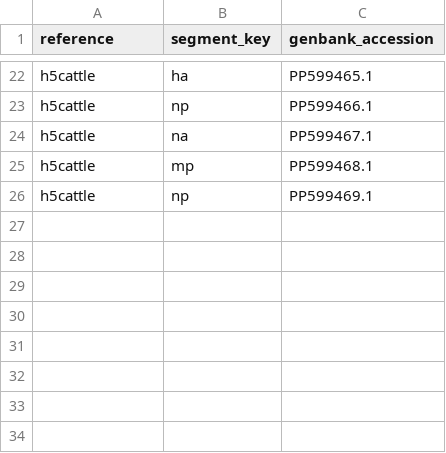
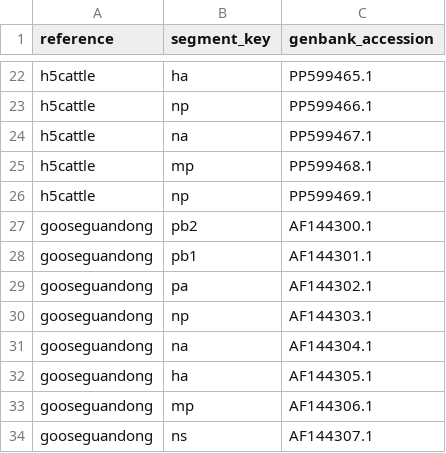
Before and after one commit to moncla-lab/illumina-pipeline, a TSV file: references.tsv, drawn as a sheet; only a part is shown, gaps mark what is left out; the diff names each change by its address in the sheet, - before the commit and + after, or states it on an @@ line.

Commit message:
Add Goose Guandong as a reference.

```diff
--- a/references.tsv
+++ b/references.tsv
+row 27: gooseguandong | pb2 | AF144300.1
+row 28: gooseguandong | pb1 | AF144301.1
+row 29: gooseguandong | pa | AF144302.1
+row 30: gooseguandong | np | AF144303.1
+row 31: gooseguandong | na | AF144304.1
+row 32: gooseguandong | ha | AF144305.1
+row 33: gooseguandong | mp | AF144306.1
+row 34: gooseguandong | ns | AF144307.1
```
